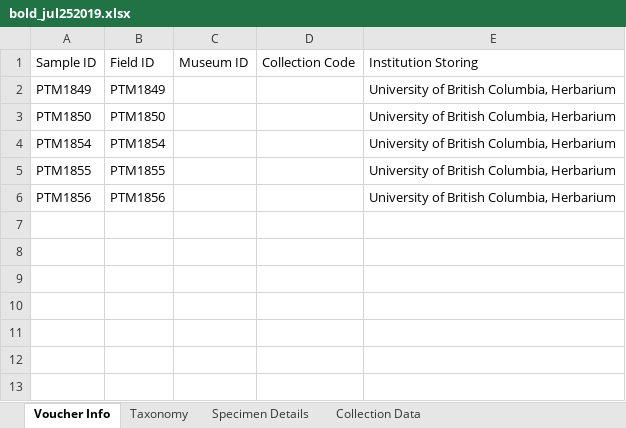
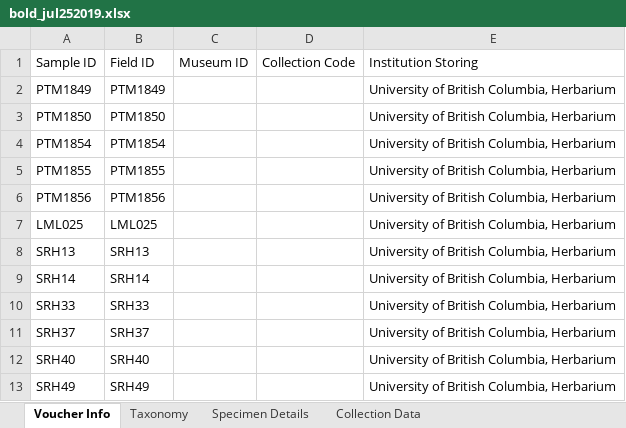
Before and after one commit to martonelab/BoldWorkflow, an Excel workbook: 01_spreadsheet/results/bold_jul252019.xlsx, sheet Voucher Info, drawn as a sheet; values as stored, in another font and other column widths than the file's, no borders; the diff names each change by its address in the sheet, - before the commit and + after, or states it on an @@ line.

```diff
--- a/01_spreadsheet/results/bold_jul252019.xlsx (sheet Voucher Info)
+++ b/01_spreadsheet/results/bold_jul252019.xlsx (sheet Voucher Info)
+row 7: LML025 | LML025 |  |  | University of British Columbia, Herbarium
+row 8: SRH13 | SRH13 |  |  | University of British Columbia, Herbarium
+row 9: SRH14 | SRH14 |  |  | University of British Columbia, Herbarium
+row 10: SRH33 | SRH33 |  |  | University of British Columbia, Herbarium
+row 11: SRH37 | SRH37 |  |  | University of British Columbia, Herbarium
+row 12: SRH40 | SRH40 |  |  | University of British Columbia, Herbarium
+row 13: SRH49 | SRH49 |  |  | University of British Columbia, Herbarium
```
Also changed, not shown: sheet Taxonomy, sheet Collection Data, sheet Specimen Details, 1 other file.
